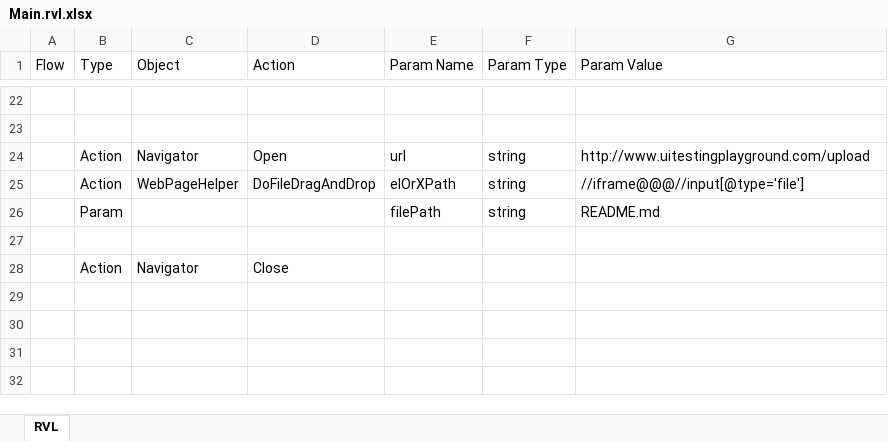
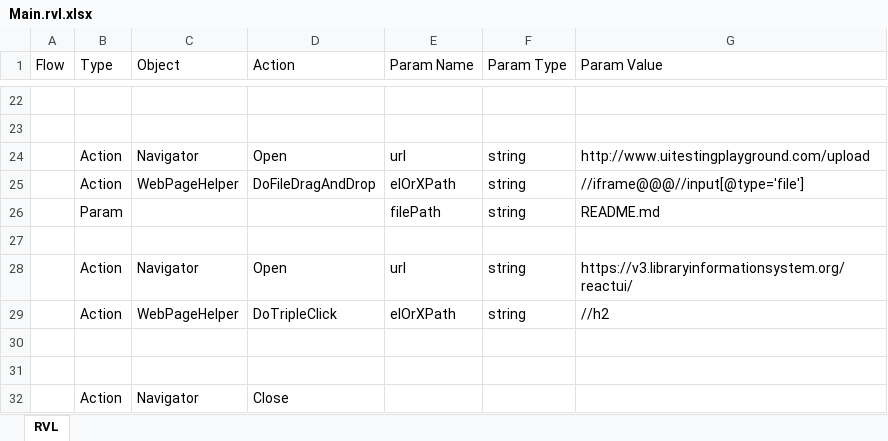
Before and after one commit to Inflectra/rapise-powerpack, an Excel workbook: FWUsefulPageObjects/TestCases/WebPageHelper/Main.rvl.xlsx, sheet RVL, drawn as a sheet; only a part is shown, gaps mark what is left out; values as stored, in another font and other column widths than the file's, no borders; the diff names each change by its address in the sheet, - before the commit and + after, or states it on an @@ line.

Commit message:
DoTripleClick for WebPageHelper

```diff
--- a/FWUsefulPageObjects/TestCases/WebPageHelper/Main.rvl.xlsx (sheet RVL)
+++ b/FWUsefulPageObjects/TestCases/WebPageHelper/Main.rvl.xlsx (sheet RVL)
+row 28:  | Action | Navigator | Open | url | string | https://v3.libraryinformationsystem.org/reactui/
+row 29:  | Action | WebPageHelper | DoTripleClick | elOrXPath | string | //h2
+row 30: (empty)
+row 31: (empty)
```
Also changed, not shown: 4 other files.
